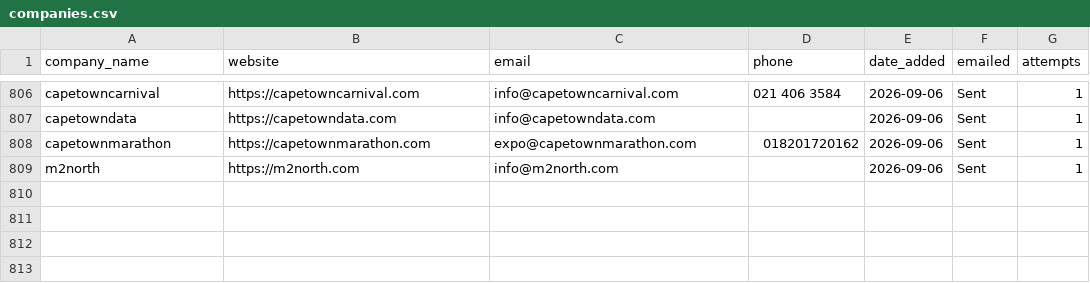
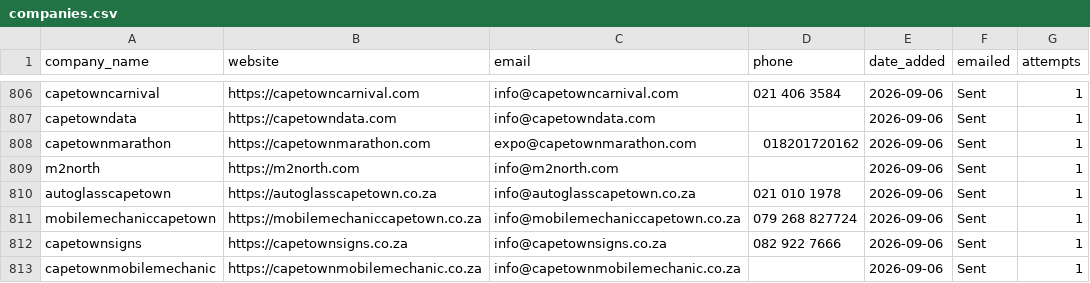
Before and after one commit to MareanaNsuku/Redbull-Outreach, a CSV file: companies.csv, drawn as a sheet; only a part is shown, gaps mark what is left out; the diff names each change by its address in the sheet, - before the commit and + after, or states it on an @@ line.

```diff
--- a/companies.csv
+++ b/companies.csv
+row 810: autoglasscapetown | https://autoglasscapetown.co.za | info@autoglasscapetown.co.za | 021 010 1978 | 2026-09-06 | Sent | 1
+row 811: mobilemechaniccapetown | https://mobilemechaniccapetown.co.za | info@mobilemechaniccapetown.co.za | 079 268 827724 | 2026-09-06 | Sent | 1
+row 812: capetownsigns | https://capetownsigns.co.za | info@capetownsigns.co.za | 082 922 7666 | 2026-09-06 | Sent | 1
+row 813: capetownmobilemechanic | https://capetownmobilemechanic.co.za | info@capetownmobilemechanic.co.za |  | 2026-09-06 | Sent | 1
```
